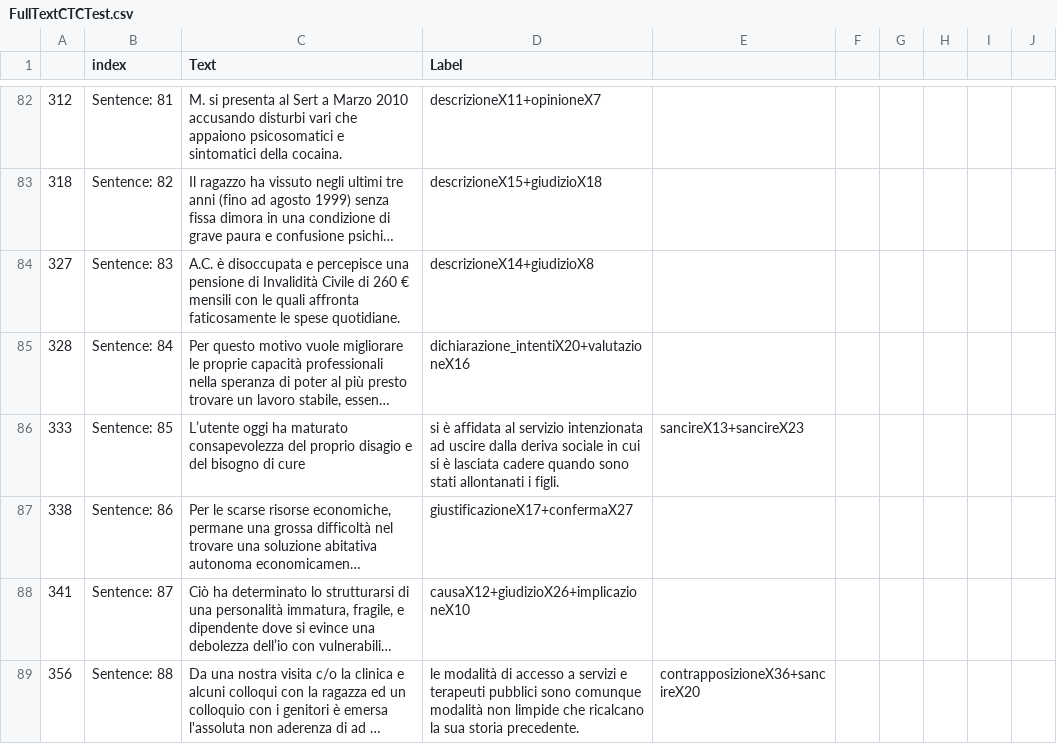
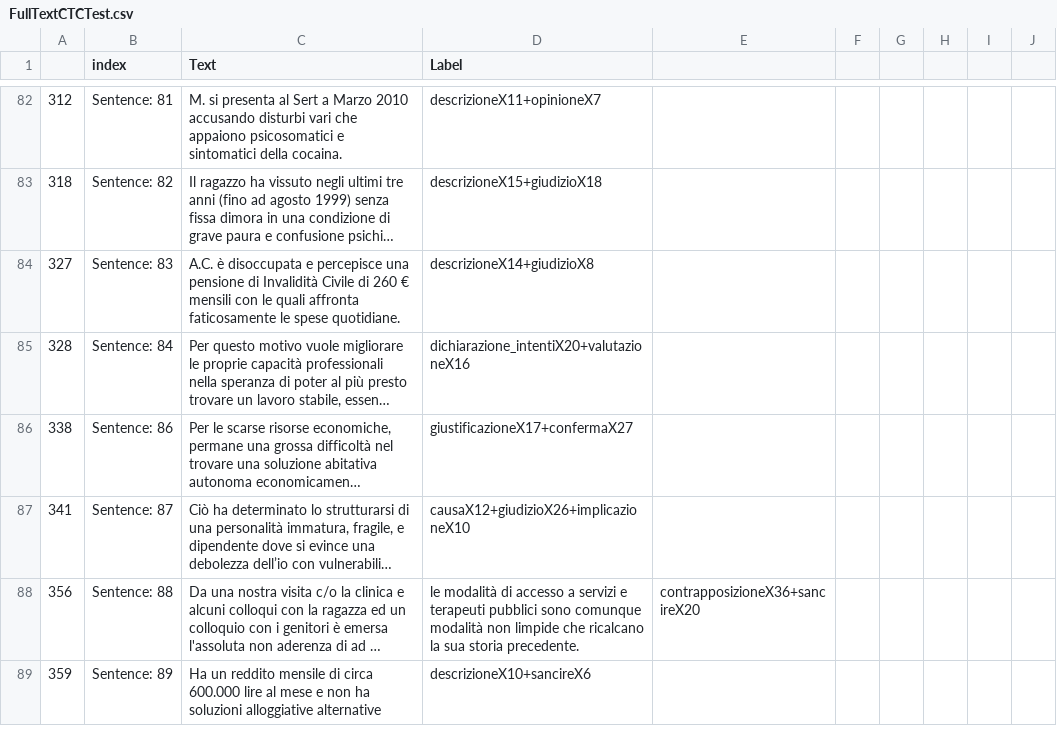
Before and after one commit to marcocuccarini/Software, a CSV file: data/FullTextCTCTest.csv, drawn as a sheet; only a part is shown, gaps mark what is left out; the shorter side is filled out with more unchanged rows; long unchanged cells end in …; the diff covers the shown part only; the diff names each change by its address in the sheet, - before the commit and + after, or states it on an @@ line.

Commit message:
Update FullTextCTCTest.csv

```diff
--- a/data/FullTextCTCTest.csv
+++ b/data/FullTextCTCTest.csv
-row 86: 333 | Sentence: 85 | L’utente oggi ha maturato consapevolezza del proprio disagio e del bisogno di cure | si è affidata al servizio intenzionata ad uscire dalla deriva sociale in cui si è lasciata cadere quando sono stati allontanati i figli. | sancireX13+sancireX23
```
Also changed, not shown: 4 removed rows elsewhere in this file.
